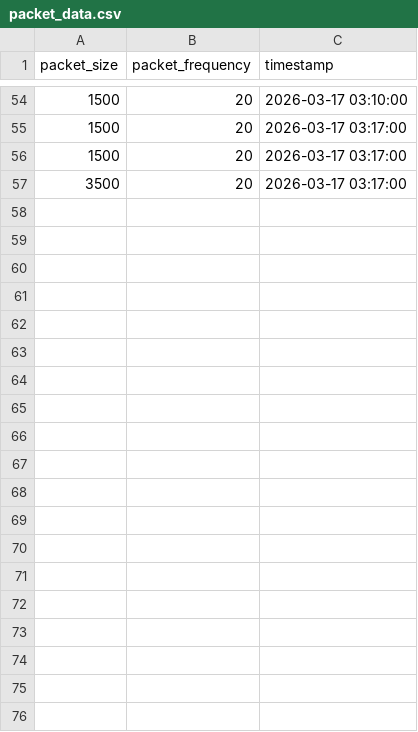
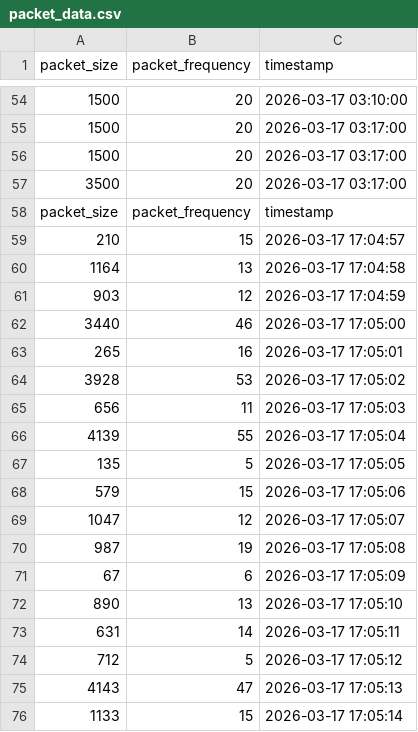
Before and after one commit to Jackrayallday/Vigil-IoT, a CSV file: frontend/Vulnerability_Scanning/packet_data.csv, drawn as a sheet; only a part is shown, gaps mark what is left out; the diff covers the shown part only.

```diff
--- a/frontend/Vulnerability_Scanning/packet_data.csv
+++ b/frontend/Vulnerability_Scanning/packet_data.csv
@@ -57 +57,20 @@ packet_size,packet_frequency,timestamp
 3500, 20, 2026-03-17 03:17:00
+packet_size,packet_frequency,timestamp
+210,15,2026-03-17 17:04:57
+1164,13,2026-03-17 17:04:58
+903,12,2026-03-17 17:04:59
+3440,46,2026-03-17 17:05:00
+265,16,2026-03-17 17:05:01
+3928,53,2026-03-17 17:05:02
+656,11,2026-03-17 17:05:03
+4139,55,2026-03-17 17:05:04
+135,5,2026-03-17 17:05:05
+579,15,2026-03-17 17:05:06
+1047,12,2026-03-17 17:05:07
+987,19,2026-03-17 17:05:08
+67,6,2026-03-17 17:05:09
+890,13,2026-03-17 17:05:10
+631,14,2026-03-17 17:05:11
+712,5,2026-03-17 17:05:12
+4143,47,2026-03-17 17:05:13
+1133,15,2026-03-17 17:05:14
```
Also changed, not shown: 34 added rows elsewhere in this file, 2 other files.
